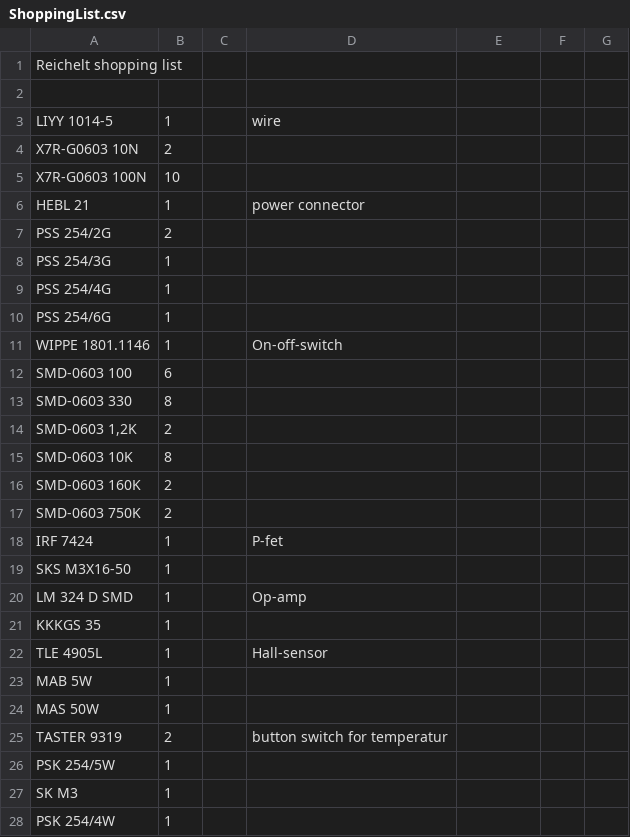
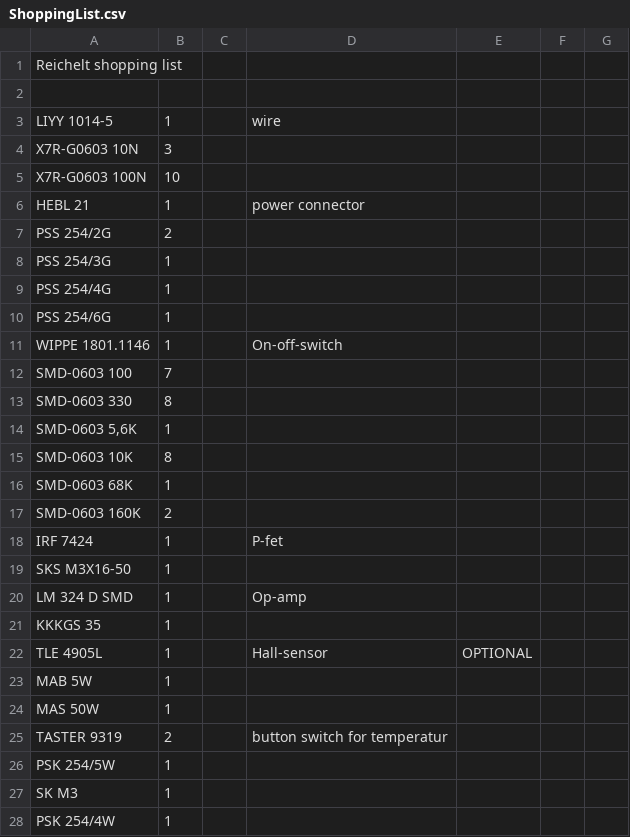
Before and after one commit to rodeo-sam/SolderingIron, a CSV file: ShoppingList.csv, drawn as a sheet; only a part is shown.

Commit message:
edited

```diff
--- a/ShoppingList.csv
+++ b/ShoppingList.csv
@@ -3,3 +3,3 @@ Reichelt shopping list,,,,,,
 LIYY 1014-5,1,,wire,,,
-X7R-G0603 10N,2,,,,,
+X7R-G0603 10N,3,,,,,
 X7R-G0603 100N,10,,,,,
@@ -11,8 +11,8 @@ PSS 254/6G,1,,,,,
 WIPPE 1801.1146,1,,On-off-switch,,,
-SMD-0603 100,6,,,,,
+SMD-0603 100,7,,,,,
 SMD-0603 330,8,,,,,
-"SMD-0603 1,2K",2,,,,,
+"SMD-0603 5,6K",1,,,,,
 SMD-0603 10K,8,,,,,
+SMD-0603 68K,1,,,,,
 SMD-0603 160K,2,,,,,
-SMD-0603 750K,2,,,,,
 IRF 7424,1,,P-fet,,,
@@ -21,3 +21,3 @@ LM 324 D SMD,1,,Op-amp,,,
 KKKGS 35,1,,,,,
-TLE 4905L,1,,Hall-sensor,,,
+TLE 4905L,1,,Hall-sensor,OPTIONAL,,
 MAB 5W,1,,,,,
```
